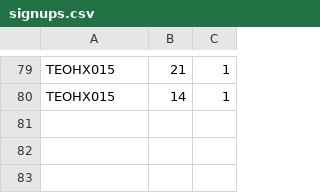
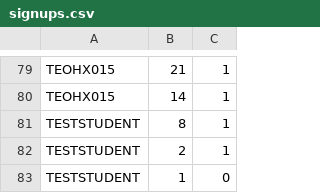
Before and after one commit to twoeasy3/SC2002-SCSC-Group-1, a CSV file: data/signups.csv, drawn as a sheet; only a part is shown, gaps mark what is left out; the diff names each change by its address in the sheet, - before the commit and + after, or states it on an @@ line.

```diff
--- a/data/signups.csv
+++ b/data/signups.csv
+row 81: TESTSTUDENT | 8 | 1
+row 82: TESTSTUDENT | 2 | 1
+row 83: TESTSTUDENT | 1 | 0
```
Also changed, not shown: 12 other files.
